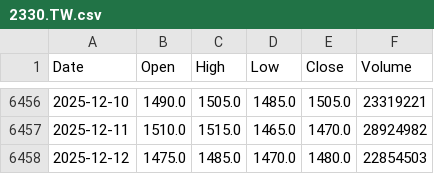
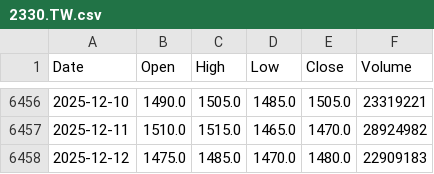
Before and after one commit to culolom/200sma-backtest, a CSV file: data/2330.TW.csv, drawn as a sheet; only a part is shown, gaps mark what is left out.

```diff
--- a/data/2330.TW.csv
+++ b/data/2330.TW.csv
@@ -6457,2 +6457,2 @@ Date,Open,High,Low,Close,Volume
 2025-12-11,1510.0,1515.0,1465.0,1470.0,28924982
-2025-12-12,1475.0,1485.0,1470.0,1480.0,22854503
+2025-12-12,1475.0,1485.0,1470.0,1480.0,22909183
```
Also changed, not shown: data/0050.TW.csv, data/00631L.TW.csv, 2 other files.
